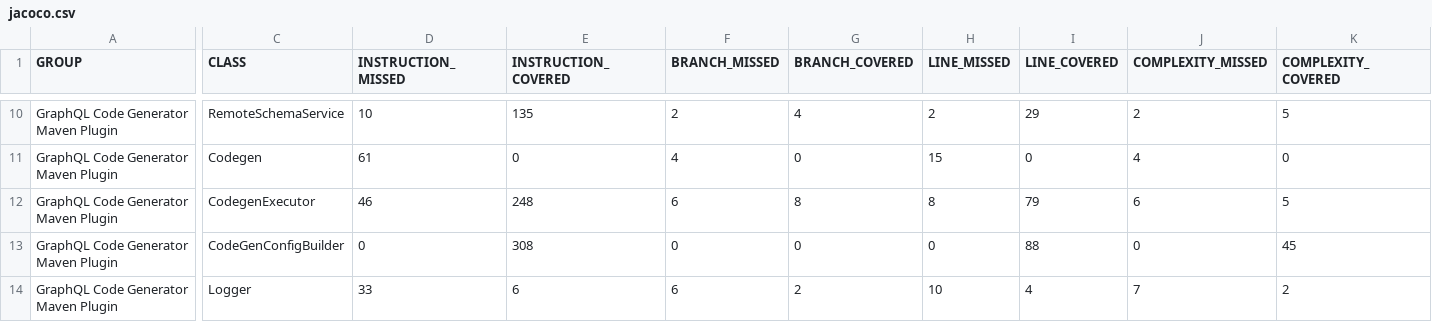
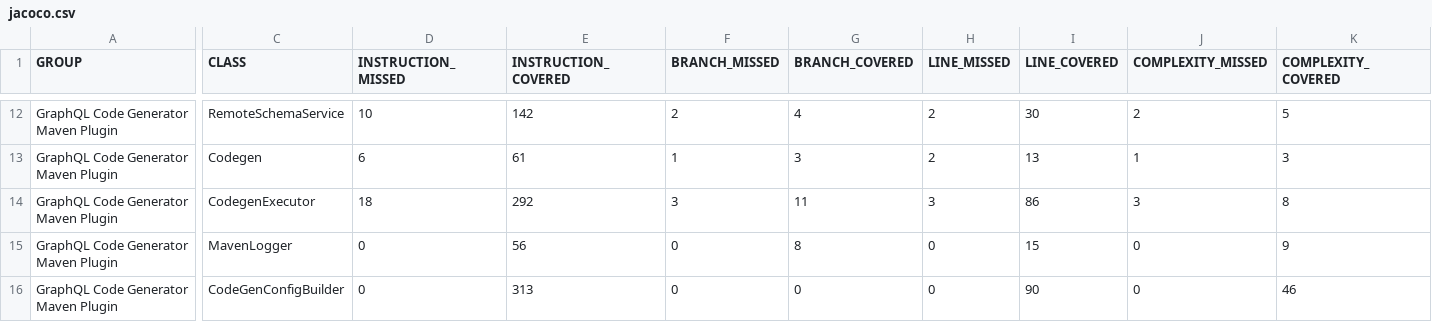
Before and after one commit to zorglube/graphqlcodegen, a CSV file: jacoco.csv, drawn as a sheet; only a part is shown, gaps mark what is left out; removed rows and columns are numbered as before the commit, all else as after; rows hold the shown columns only; the diff covers the shown part only; the diff names each change by its address in the sheet, - before the commit and + after, or states it on an @@ line.

```diff
--- a/jacoco.csv
+++ b/jacoco.csv
-E12 (INSTRUCTION_COVERED): 135
+E12 (INSTRUCTION_COVERED): 142
-I12 (LINE_COVERED): 29
+I12 (LINE_COVERED): 30
-D13 (INSTRUCTION_MISSED): 61
+D13 (INSTRUCTION_MISSED): 6
-E13 (INSTRUCTION_COVERED): 0
+E13 (INSTRUCTION_COVERED): 61
-F13 (BRANCH_MISSED): 4
+F13 (BRANCH_MISSED): 1
-G13 (BRANCH_COVERED): 0
+G13 (BRANCH_COVERED): 3
-H13 (LINE_MISSED): 15
+H13 (LINE_MISSED): 2
-I13 (LINE_COVERED): 0
+I13 (LINE_COVERED): 13
-J13 (COMPLEXITY_MISSED): 4
+J13 (COMPLEXITY_MISSED): 1
-K13 (COMPLEXITY_COVERED): 0
+K13 (COMPLEXITY_COVERED): 3
-D14 (INSTRUCTION_MISSED): 46
+D14 (INSTRUCTION_MISSED): 18
-E14 (INSTRUCTION_COVERED): 248
+E14 (INSTRUCTION_COVERED): 292
-F14 (BRANCH_MISSED): 6
+F14 (BRANCH_MISSED): 3
-G14 (BRANCH_COVERED): 8
+G14 (BRANCH_COVERED): 11
-H14 (LINE_MISSED): 8
+H14 (LINE_MISSED): 3
-I14 (LINE_COVERED): 79
+I14 (LINE_COVERED): 86
-J14 (COMPLEXITY_MISSED): 6
+J14 (COMPLEXITY_MISSED): 3
-K14 (COMPLEXITY_COVERED): 5
+K14 (COMPLEXITY_COVERED): 8
+row 15: GraphQL Code Generator Maven Plugin | MavenLogger | 0 | 56 | 0 | 8 | 0 | 15 | 0 | 9
-E16 (INSTRUCTION_COVERED): 308
+E16 (INSTRUCTION_COVERED): 313
-I16 (LINE_COVERED): 88
+I16 (LINE_COVERED): 90
-K16 (COMPLEXITY_COVERED): 45
+K16 (COMPLEXITY_COVERED): 46
-row 14: GraphQL Code Generator Maven Plugin | Logger | 33 | 6 | 6 | 2 | 10 | 4 | 7 | 2
```
Also changed, not shown: 2 added rows and 34 edited cells elsewhere in this file, 32 other files.
